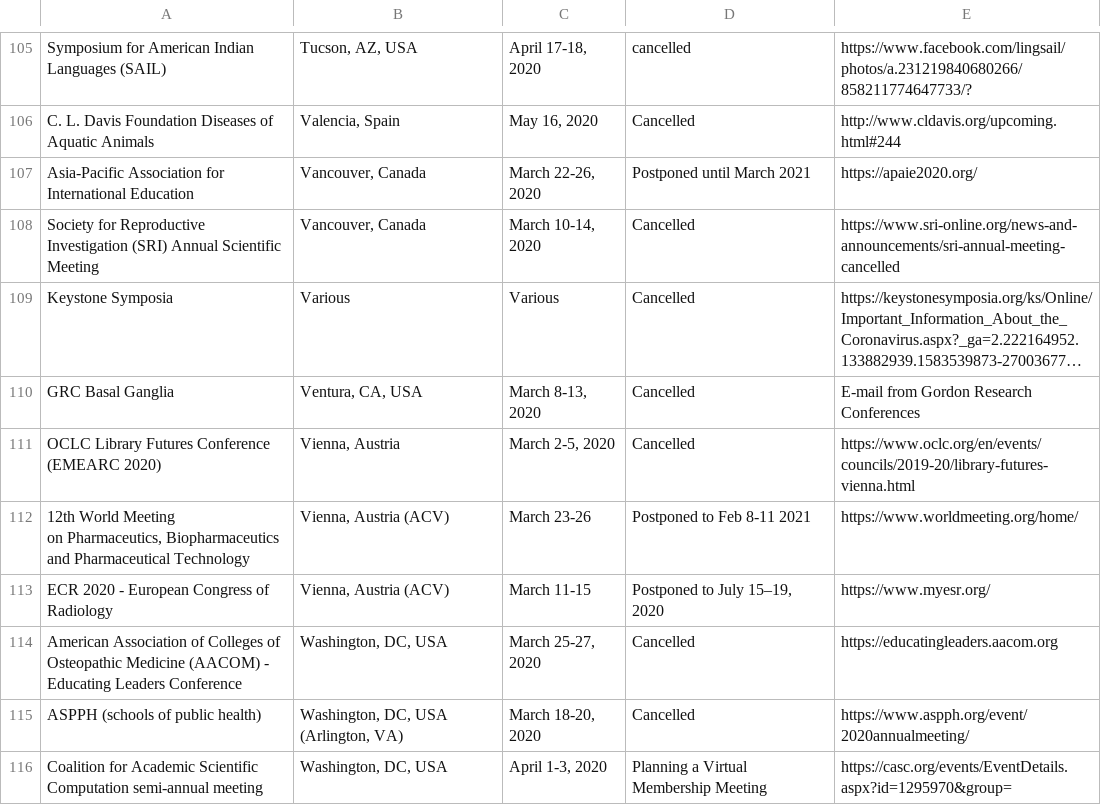
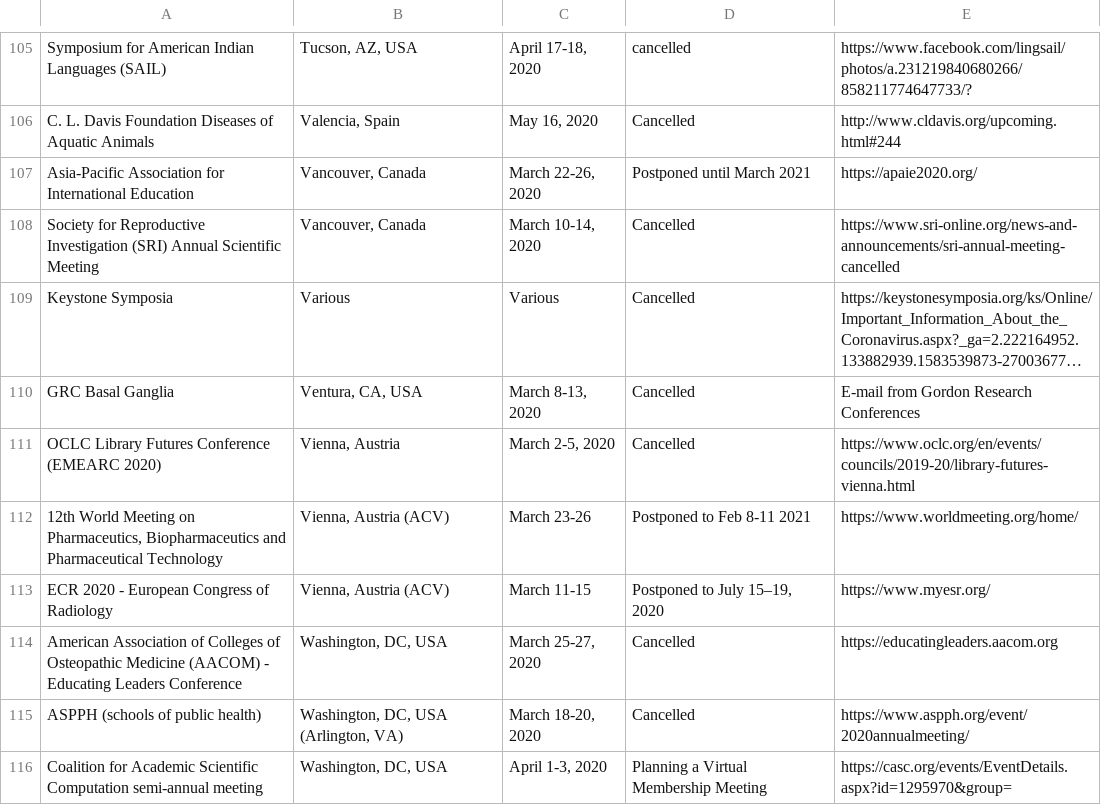
Before and after one commit to WeileiZeng/Cancelled-Academic-Conferences, a CSV file: conferences.csv, drawn as a sheet; only a part is shown, gaps mark what is left out; long unchanged cells end in ….

```diff
--- a/conferences.csv
+++ b/conferences.csv
@@ -119,4 +119,3 @@ GRC Basal Ganglia,"Ventura, CA, USA","March 8-13, 2020",Cancelled,E-mail from Go
 OCLC Library Futures Conference (EMEARC 2020),"Vienna, Austria","March 2-5, 2020",Cancelled,https://www.oclc.org/en/events/councils/2019-20/library-futures-vienna.html
-"12th World Meeting
-on Pharmaceutics, Biopharmaceutics and Pharmaceutical Technology","Vienna, Austria (ACV)",March 23-26,Postponed to Feb 8-11 2021,https://www.worldmeeting.org/home/
+"12th World Meeting on Pharmaceutics, Biopharmaceutics and Pharmaceutical Technology","Vienna, Austria (ACV)",March 23-26,Postponed to Feb 8-11 2021,https://www.worldmeeting.org/home/
 ECR 2020 - European Congress of Radiology,"Vienna, Austria (ACV)",March 11-15,"Postponed to July 15–19, 2020",https://www.myesr.org/
```
Also changed, not shown: 2 other files.
